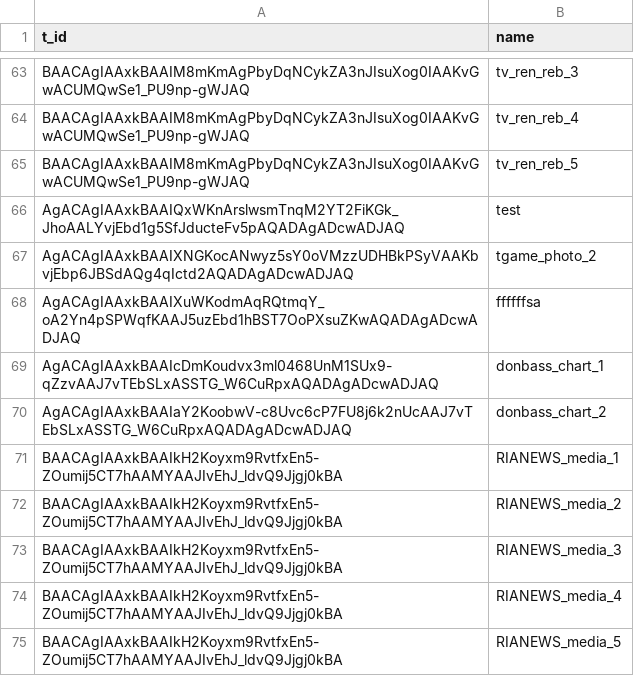
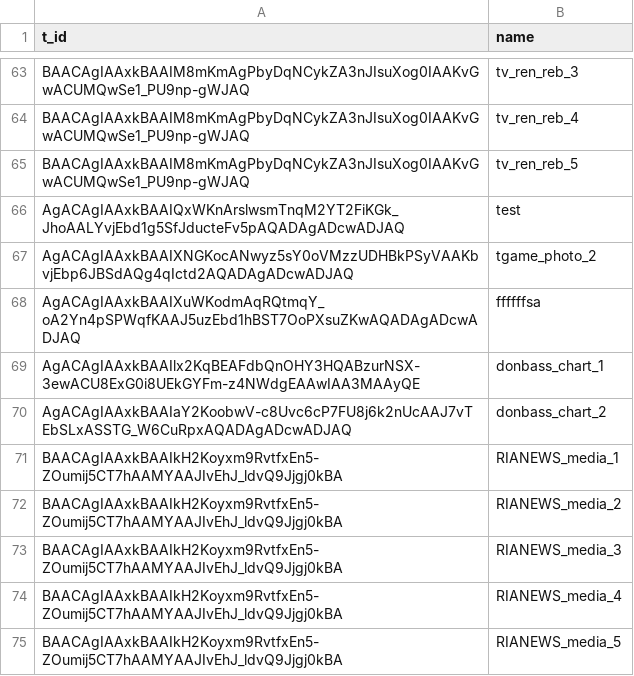
Before and after one commit to AntipropPrject/antipropagandabot, a CSV file: resources/assets.csv, drawn as a sheet; only a part is shown, gaps mark what is left out.

```diff
--- a/resources/assets.csv
+++ b/resources/assets.csv
@@ -68,3 +68,3 @@ AgACAgIAAxkBAAIXNGKocANwyz5sY0oVMzzUDHBkPSyVAAKbvjEbp6JBSdAQg4qIctd2AQADAgADcwAD
 AgACAgIAAxkBAAIXuWKodmAqRQtmqY_oA2Yn4pSPWqfKAAJ5uzEbd1hBST7OoPXsuZKwAQADAgADcwADJAQ,ffffffsa
-AgACAgIAAxkBAAIcDmKoudvx3ml0468UnM1SUx9-qZzvAAJ7vTEbSLxASSTG_W6CuRpxAQADAgADcwADJAQ,donbass_chart_1
+AgACAgIAAxkBAAIlx2KqBEAFdbQnOHY3HQABzurNSX-3ewACU8ExG0i8UEkGYFm-z4NWdgEAAwIAA3MAAyQE,donbass_chart_1
 AgACAgIAAxkBAAIaY2KoobwV-c8Uvc6cP7FU8j6k2nUcAAJ7vTEbSLxASSTG_W6CuRpxAQADAgADcwADJAQ,donbass_chart_2
```
Also changed, not shown: resources/truthgame.csv.
